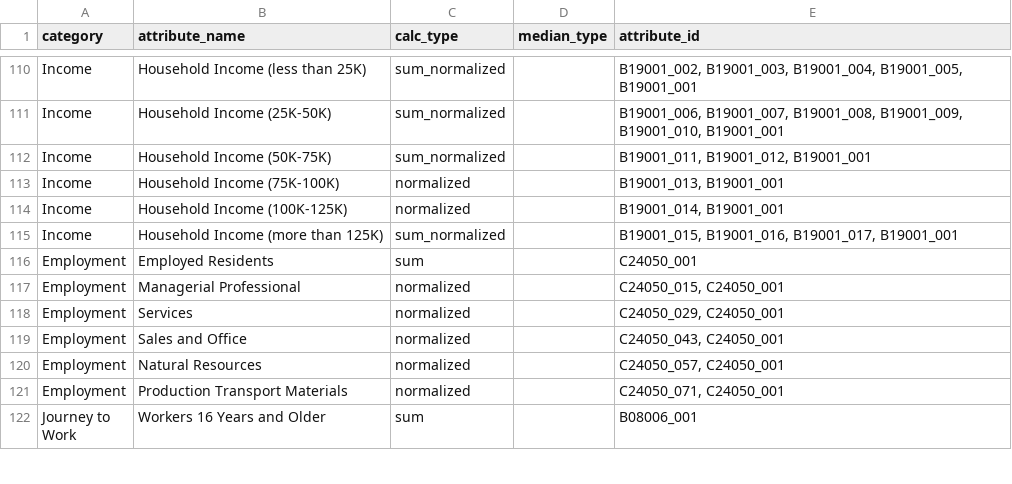
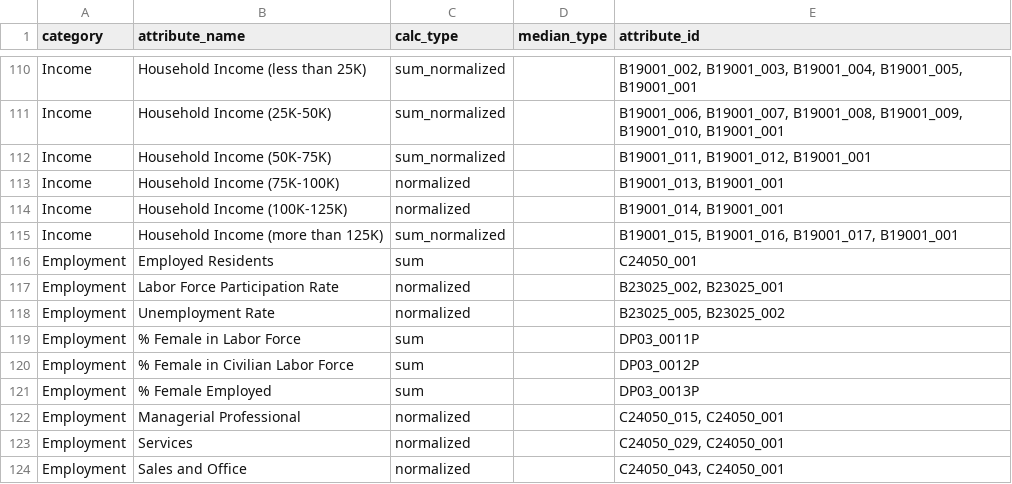
Before and after one commit to sfcpc/san-francisco-neighborhood-profiles, a CSV file: lookup_tables/attribute_lookup.csv, drawn as a sheet; only a part is shown, gaps mark what is left out; the shorter side is filled out with more unchanged rows.

Commit message:
Add total/female unemployment rate
Employment,Labor Force Participation Rate,normalized,,"B23025_002, B23025_001"
Employment,Unemployment Rate,normalized,,"B23025_005, B23025_002"
Employment,% Female in Labor Force,sum,,DP03_0011P
Employment,% Female in Civilian Labor Force,sum,,DP03_0012P
Employment,% Female Employed,sum,,DP03_0013P

```diff
--- a/lookup_tables/attribute_lookup.csv
+++ b/lookup_tables/attribute_lookup.csv
@@ -116,2 +116,7 @@ Income,Household Income (more than 125K),sum_normalized,,"B19001_015, B19001_016
 Employment,Employed Residents,sum,,C24050_001
+Employment,Labor Force Participation Rate,normalized,,"B23025_002, B23025_001"
+Employment,Unemployment Rate,normalized,,"B23025_005, B23025_002"
+Employment,% Female in Labor Force,sum,,DP03_0011P
+Employment,% Female in Civilian Labor Force,sum,,DP03_0012P
+Employment,% Female Employed,sum,,DP03_0013P
 Employment,Managerial Professional,normalized,,"C24050_015, C24050_001"
```
